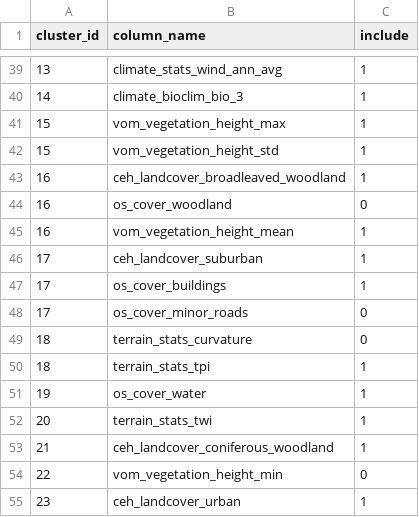
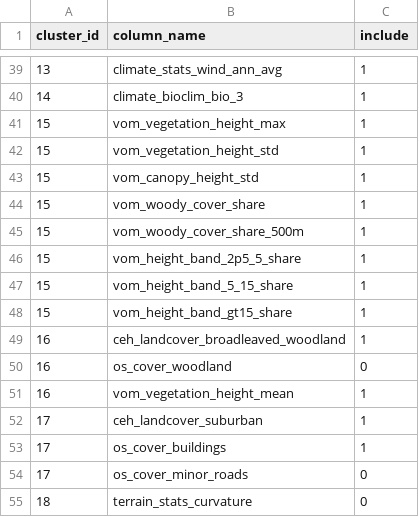
Before and after one commit to MatthewJWhittle/shefflied-bats, a CSV file: data/ev_clusters_selected.csv, drawn as a sheet; only a part is shown, gaps mark what is left out; the shorter side is filled out with more unchanged rows; the diff names each change by its address in the sheet, - before the commit and + after, or states it on an @@ line.

```diff
--- a/data/ev_clusters_selected.csv
+++ b/data/ev_clusters_selected.csv
+row 43: 15 | vom_canopy_height_std | 1
+row 44: 15 | vom_woody_cover_share | 1
+row 45: 15 | vom_woody_cover_share_500m | 1
+row 46: 15 | vom_height_band_2p5_5_share | 1
+row 47: 15 | vom_height_band_5_15_share | 1
+row 48: 15 | vom_height_band_gt15_share | 1
```
Also changed, not shown: 30 other files.
